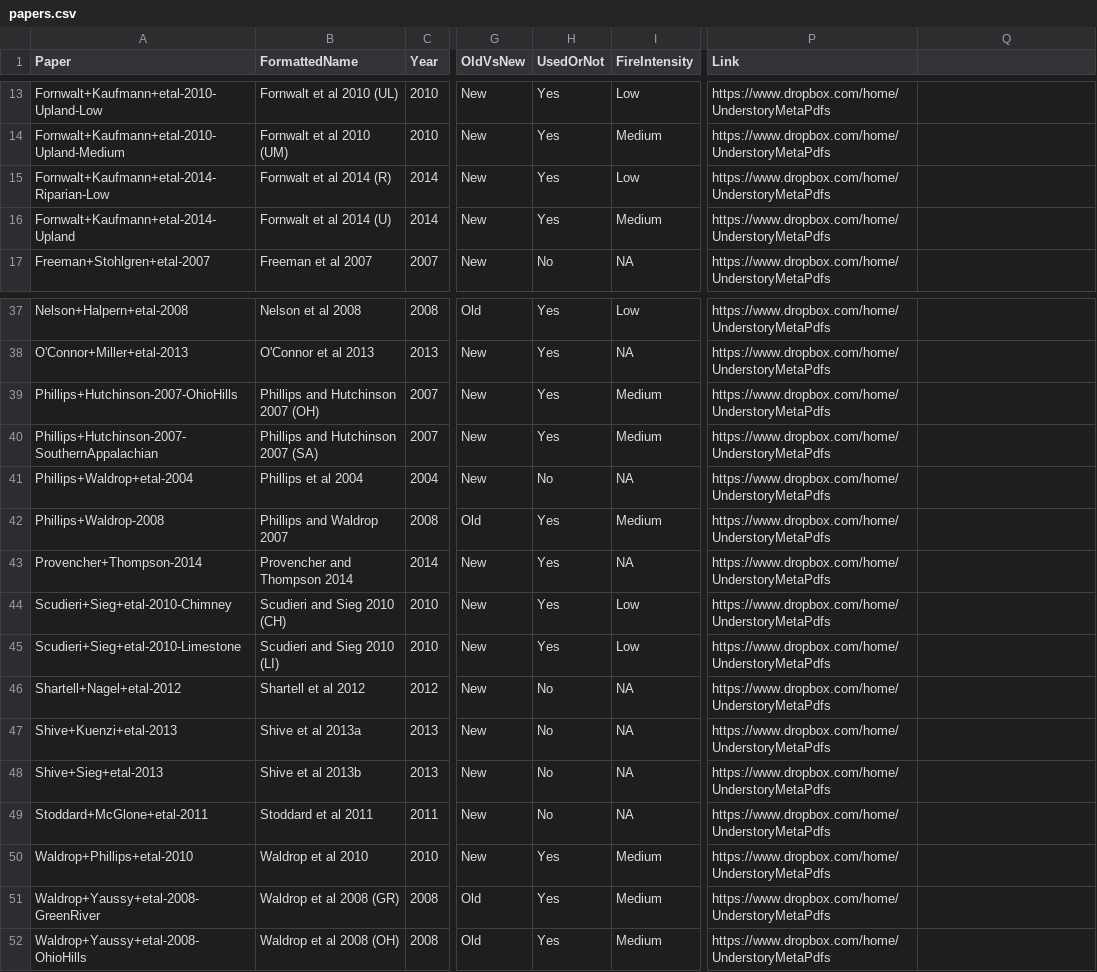
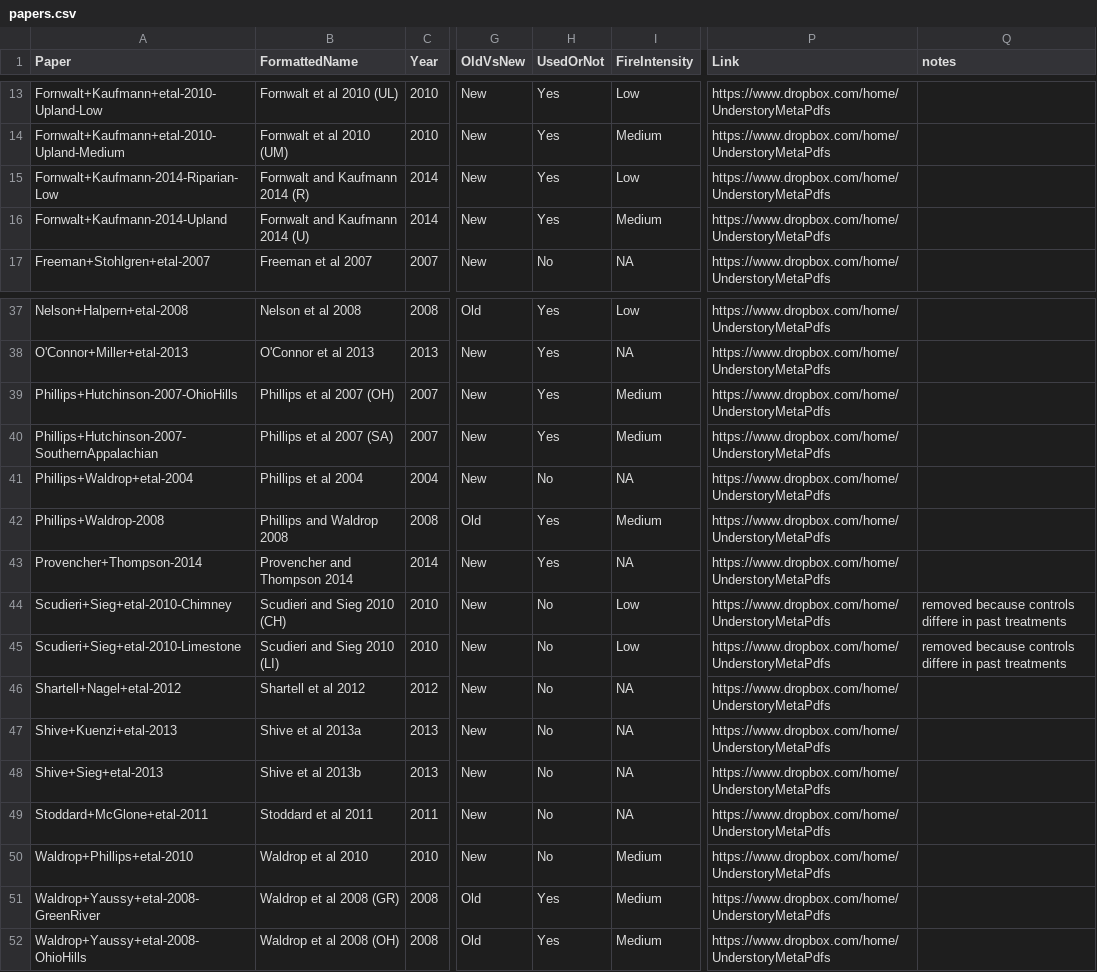
Before and after one commit to schwilklab/understory-ma, a CSV file: data/papers.csv, drawn as a sheet; only a part is shown, gaps mark what is left out; the diff names each change by its address in the sheet, - before the commit and + after, or states it on an @@ line.

Commit message:
Correct paper name

```diff
--- a/data/papers.csv
+++ b/data/papers.csv
-Q1: (empty)
+Q1: notes
-A15 (Paper): Fornwalt+Kaufmann+etal-2014-Riparian-Low
+A15 (Paper): Fornwalt+Kaufmann-2014-Riparian-Low
-B15 (FormattedName): Fornwalt et al 2014 (R)
+B15 (FormattedName): Fornwalt and Kaufmann 2014 (R)
-A16 (Paper): Fornwalt+Kaufmann+etal-2014-Upland
+A16 (Paper): Fornwalt+Kaufmann-2014-Upland
-B16 (FormattedName): Fornwalt et al 2014 (U)
+B16 (FormattedName): Fornwalt and Kaufmann 2014 (U)
-B39 (FormattedName): Phillips and Hutchinson 2007 (OH)
+B39 (FormattedName): Phillips et al 2007 (OH)
-B40 (FormattedName): Phillips and Hutchinson 2007 (SA)
+B40 (FormattedName): Phillips et al 2007 (SA)
-B42 (FormattedName): Phillips and Waldrop 2007
+B42 (FormattedName): Phillips and Waldrop 2008
-H44:H45 (UsedOrNot): Yes
+H44:H45 (UsedOrNot): No
-Q44:Q45 (notes): (empty)
+Q44:Q45 (notes): removed because controls differe in past treatments
-H50 (UsedOrNot): Yes
+H50 (UsedOrNot): No
```
Also changed, not shown: data/response-vars/herb-cover.csv, data/response-vars/herb-richness.csv, 2 other files.
